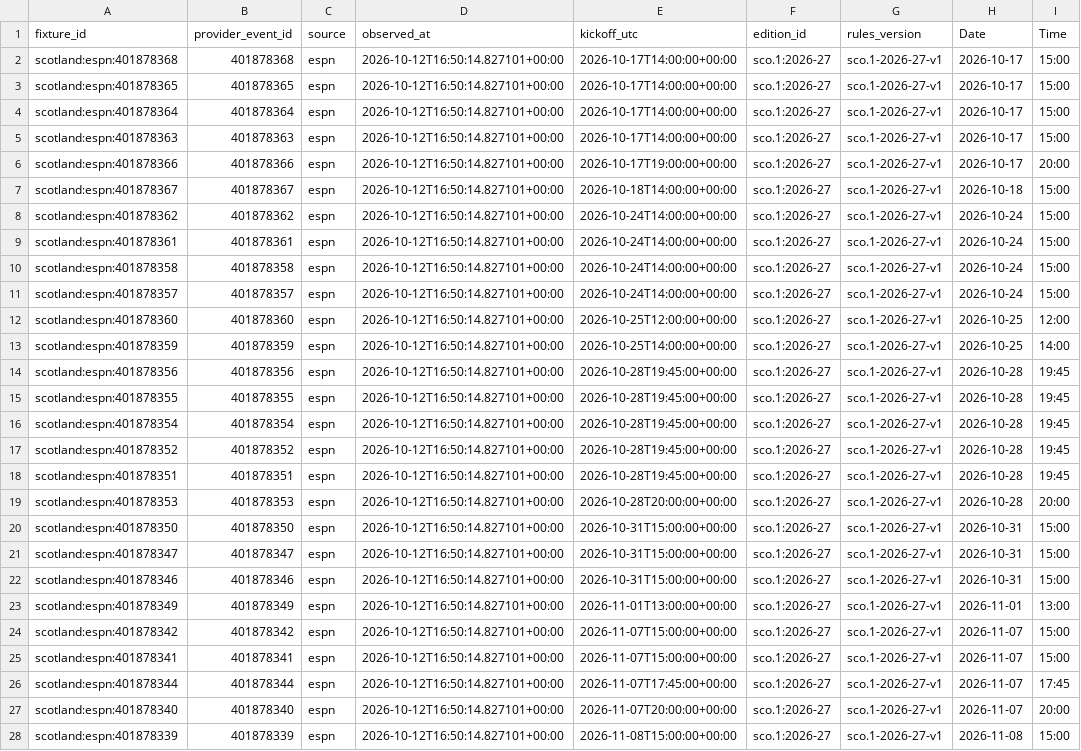
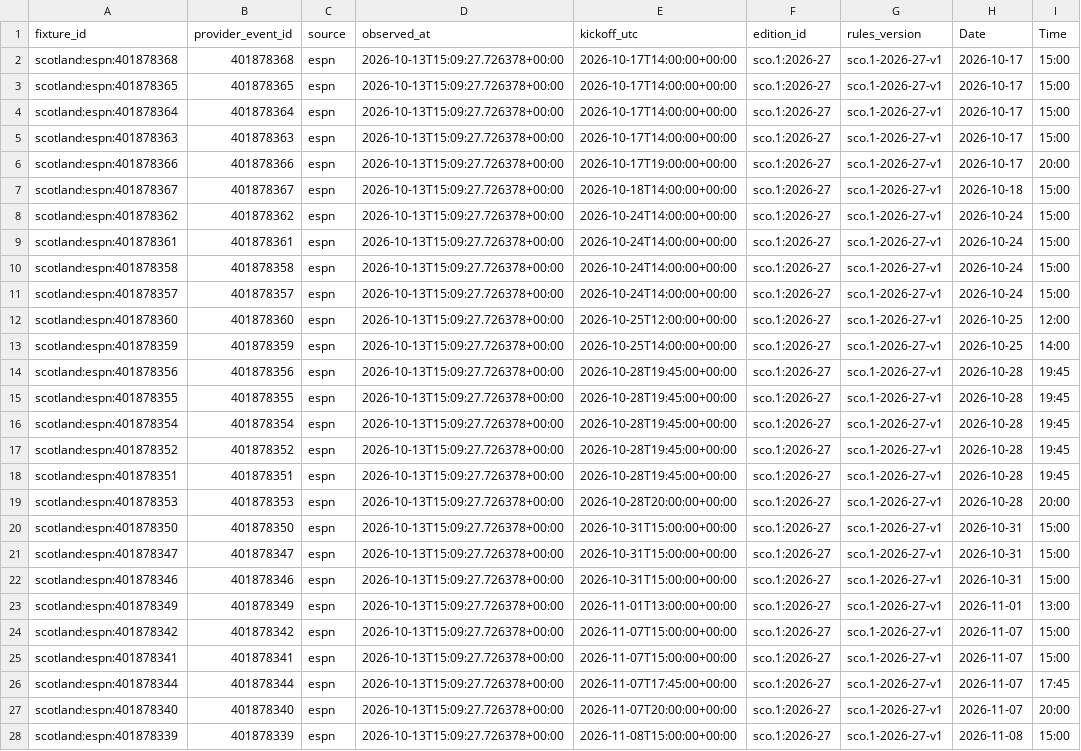
Before and after one commit to gmalbert/scotland-premiership, a CSV file: data_files/upcoming_fixtures.csv, drawn as a sheet; only a part is shown; the diff covers the shown part only; the diff names each change by its address in the sheet, - before the commit and + after, or states it on an @@ line.

```diff
--- a/data_files/upcoming_fixtures.csv
+++ b/data_files/upcoming_fixtures.csv
-D2:D28 (observed_at): 2026-10-12T16:50:14.827101+00:00
+D2:D28 (observed_at): 2026-10-13T15:09:27.726378+00:00
```
Also changed, not shown: 4 added rows, 1 removed row and 26 edited cells elsewhere in this file, data_files/combined_historical_data.csv, data_files/combined_historical_data_with_calculations_new.csv, 25 other files.
